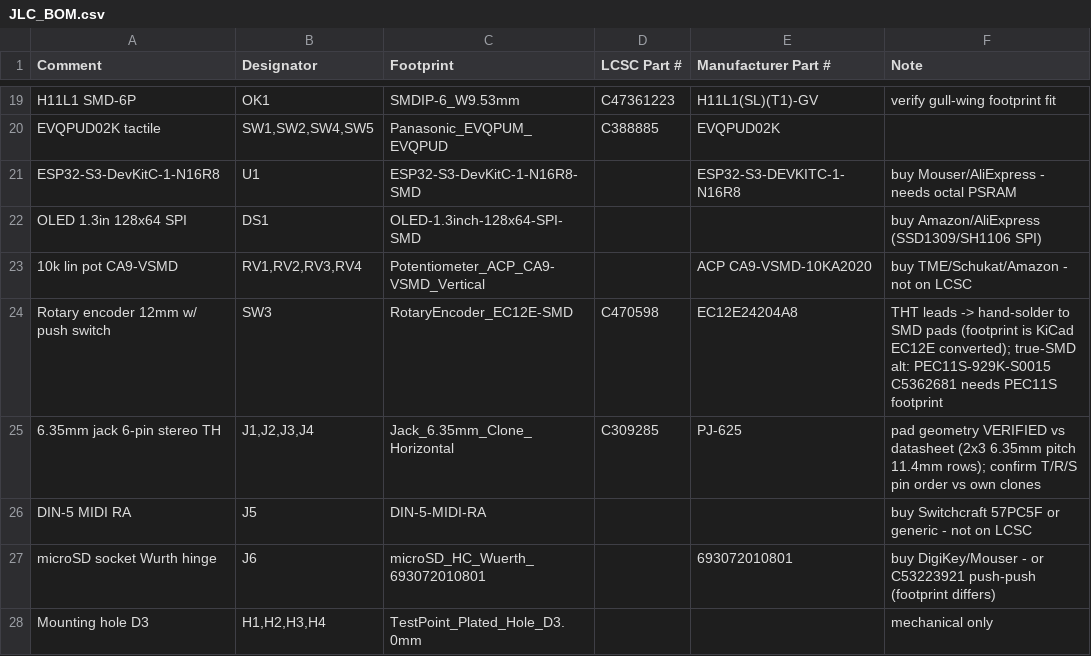
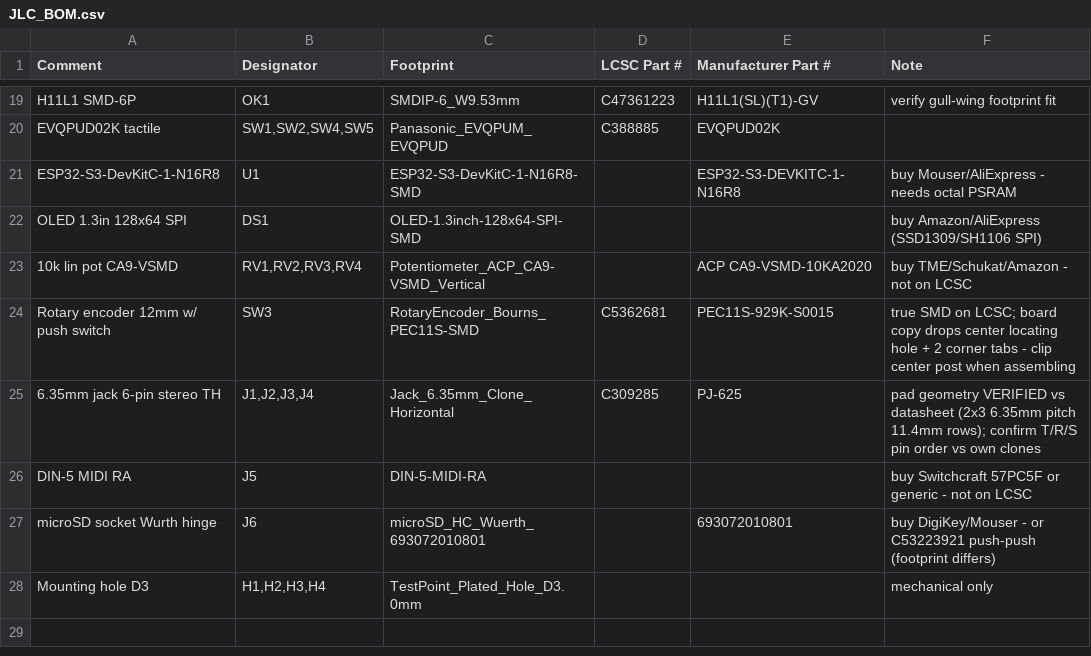
Before and after one commit to Nasker/pcb-rust-in-hard-synth, a CSV file: JLC_BOM.csv, drawn as a sheet; only a part is shown, gaps mark what is left out.

```diff
--- a/JLC_BOM.csv
+++ b/JLC_BOM.csv
@@ -23,3 +23,3 @@ OLED 1.3in 128x64 SPI,DS1,OLED-1.3inch-128x64-SPI-SMD,,,buy Amazon/AliExpress (S
 10k lin pot CA9-VSMD,"RV1,RV2,RV3,RV4",Potentiometer_ACP_CA9-VSMD_Vertical,,ACP CA9-VSMD-10KA2020,buy TME/Schukat/Amazon - not on LCSC
-Rotary encoder 12mm w/ push switch,SW3,RotaryEncoder_EC12E-SMD,C470598,EC12E24204A8,THT leads -> hand-solder to SMD pads (footprint is KiCad EC12E converted); true-SMD alt: PEC11S-929K-S0015 C5362681 needs PEC11S footprint
+Rotary encoder 12mm w/ push switch,SW3,RotaryEncoder_Bourns_PEC11S-SMD,C5362681,PEC11S-929K-S0015,true SMD on LCSC; board copy drops center locating hole + 2 corner tabs - clip center post when assembling
 6.35mm jack 6-pin stereo TH,"J1,J2,J3,J4",Jack_6.35mm_Clone_Horizontal,C309285,PJ-625,pad geometry VERIFIED vs datasheet (2x3 6.35mm pitch 11.4mm rows); confirm T/R/S pin order vs own clones
```
Also changed, not shown: 4 other files.
